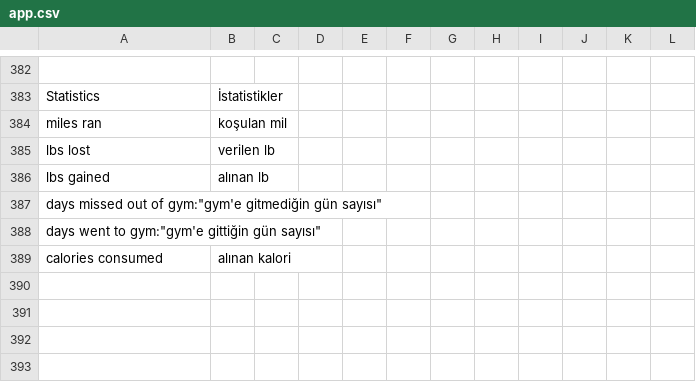
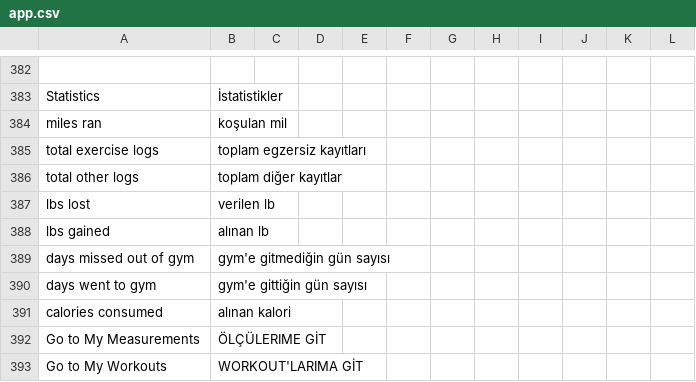
Before and after one commit to vknyvz/gym-Tracker-App, a CSV file: languages/tr/app.csv, drawn as a sheet; only a part is shown, gaps mark what is left out; removed rows and columns are numbered as before the commit, all else as after; the diff names each change by its address in the sheet, - before the commit and + after, or states it on an @@ line.

```diff
--- a/languages/tr/app.csv
+++ b/languages/tr/app.csv
+row 385: total exercise logs | toplam egzersiz kayıtları
+row 386: total other logs | toplam diğer kayıtlar
-row 387: days missed out of gym:"gym'e gitmediğin gün sayısı"
-row 388: days went to gym:"gym'e gittiğin gün sayısı"
+row 389: days missed out of gym | gym'e gitmediğin gün sayısı
+row 390: days went to gym | gym'e gittiğin gün sayısı
+row 392: Go to My Measurements | ÖLÇÜLERIME GİT
+row 393: Go to My Workouts | WORKOUT'LARIMA GİT
```
Also changed, not shown: 5 other files.
